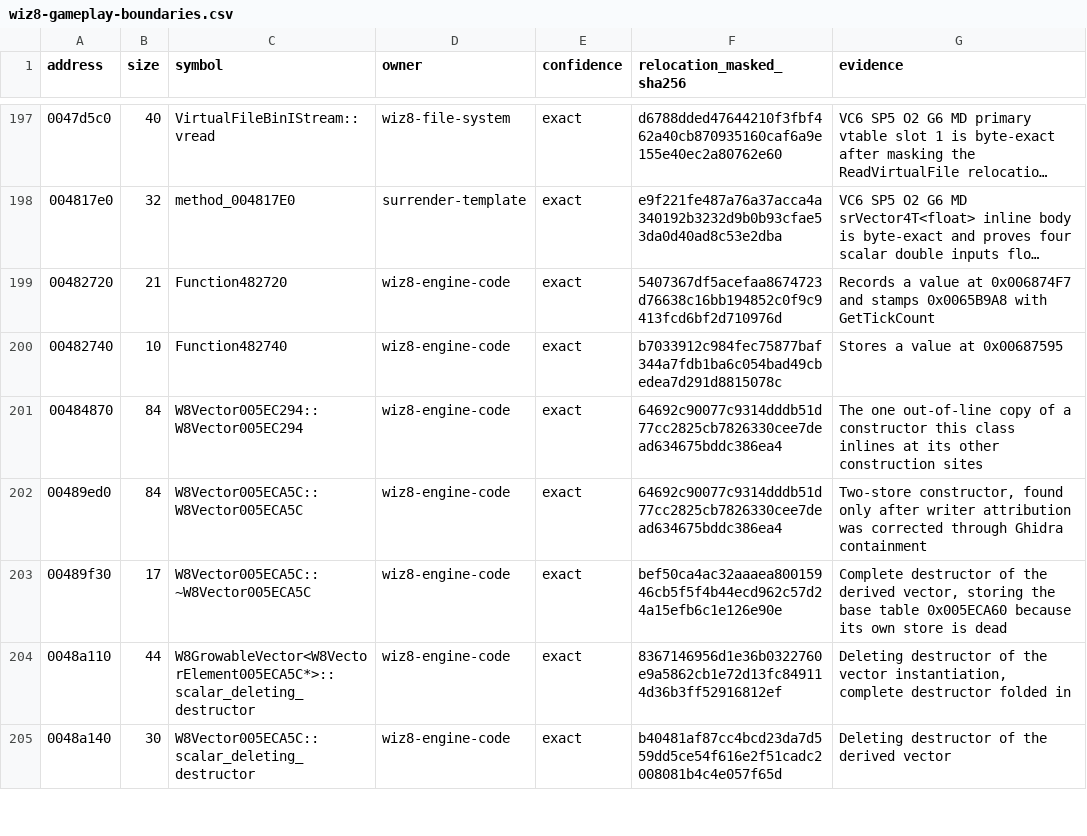
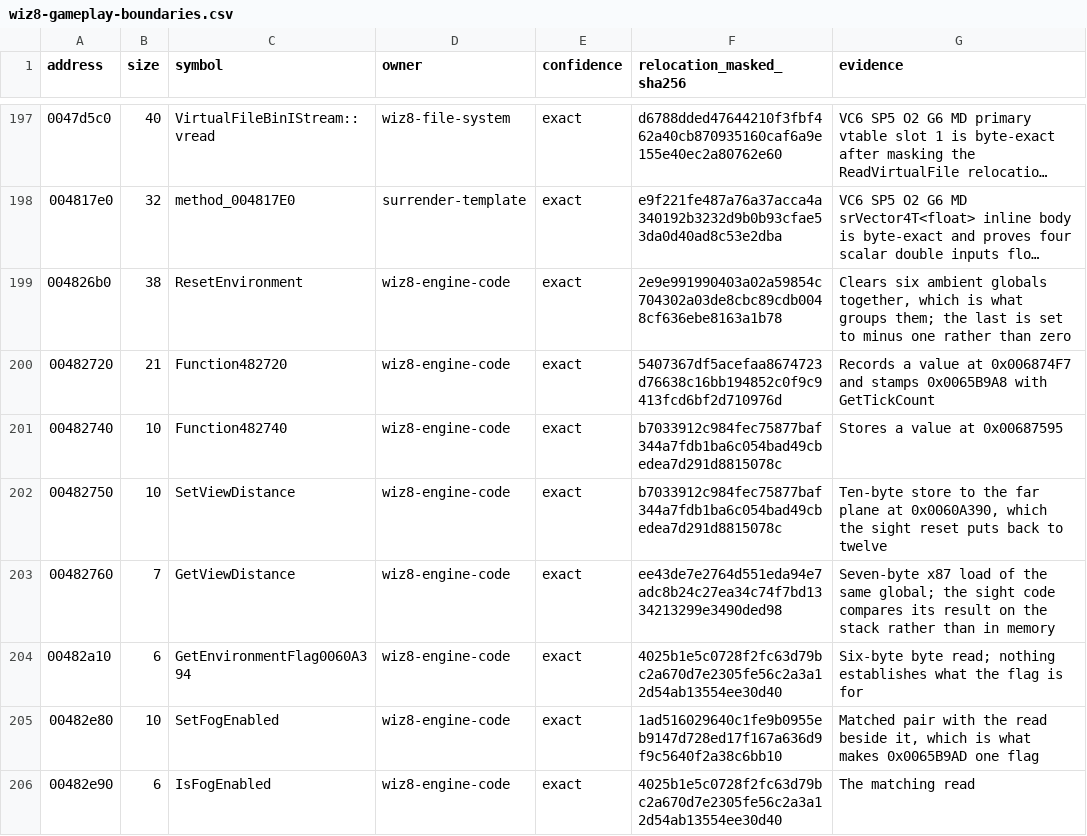
Before and after one commit to agluszak/wizardry-8-decomp, a CSV file: config/reccmp/wiz8-gameplay-boundaries.csv, drawn as a sheet; only a part is shown, gaps mark what is left out; the shorter side is filled out with more unchanged rows; long unchanged cells end in …; the diff covers the shown part only; the diff names each change by its address in the sheet, - before the commit and + after, or states it on an @@ line.

```diff
--- a/config/reccmp/wiz8-gameplay-boundaries.csv
+++ b/config/reccmp/wiz8-gameplay-boundaries.csv
+row 199: 004826b0 | 38 | ResetEnvironment | wiz8-engine-code | exact | 2e9e991990403a02a59854c704302a03de8cbc89cdb0048cf636ebe8163a1b78 | Clears six ambient globals together, which is what groups them; the last is set to minus one rather than zero
+row 202: 00482750 | 10 | SetViewDistance | wiz8-engine-code | exact | b7033912c984fec75877baf344a7fdb1ba6c054bad49cbedea7d291d8815078c | Ten-byte store to the far plane at 0x0060A390, which the sight reset puts back to twelve
+row 203: 00482760 | 7 | GetViewDistance | wiz8-engine-code | exact | ee43de7e2764d551eda94e7adc8b24c27ea34c74f7bd1334213299e3490ded98 | Seven-byte x87 load of the same global; the sight code compares its result on the stack rather than in memory
+row 204: 00482a10 | 6 | GetEnvironmentFlag0060A394 | wiz8-engine-code | exact | 4025b1e5c0728f2fc63d79bc2a670d7e2305fe56c2a3a12d54ab13554ee30d40 | Six-byte byte read; nothing establishes what the flag is for
+row 205: 00482e80 | 10 | SetFogEnabled | wiz8-engine-code | exact | 1ad516029640c1fe9b0955eb9147d728ed17f167a636d9f9c5640f2a38c6bb10 | Matched pair with the read beside it, which is what makes 0x0065B9AD one flag
+row 206: 00482e90 | 6 | IsFogEnabled | wiz8-engine-code | exact | 4025b1e5c0728f2fc63d79bc2a670d7e2305fe56c2a3a12d54ab13554ee30d40 | The matching read
```
Also changed, not shown: 7 added rows elsewhere in this file, evidence/reviewed/wiz8/functions.csv, 2 other files.
